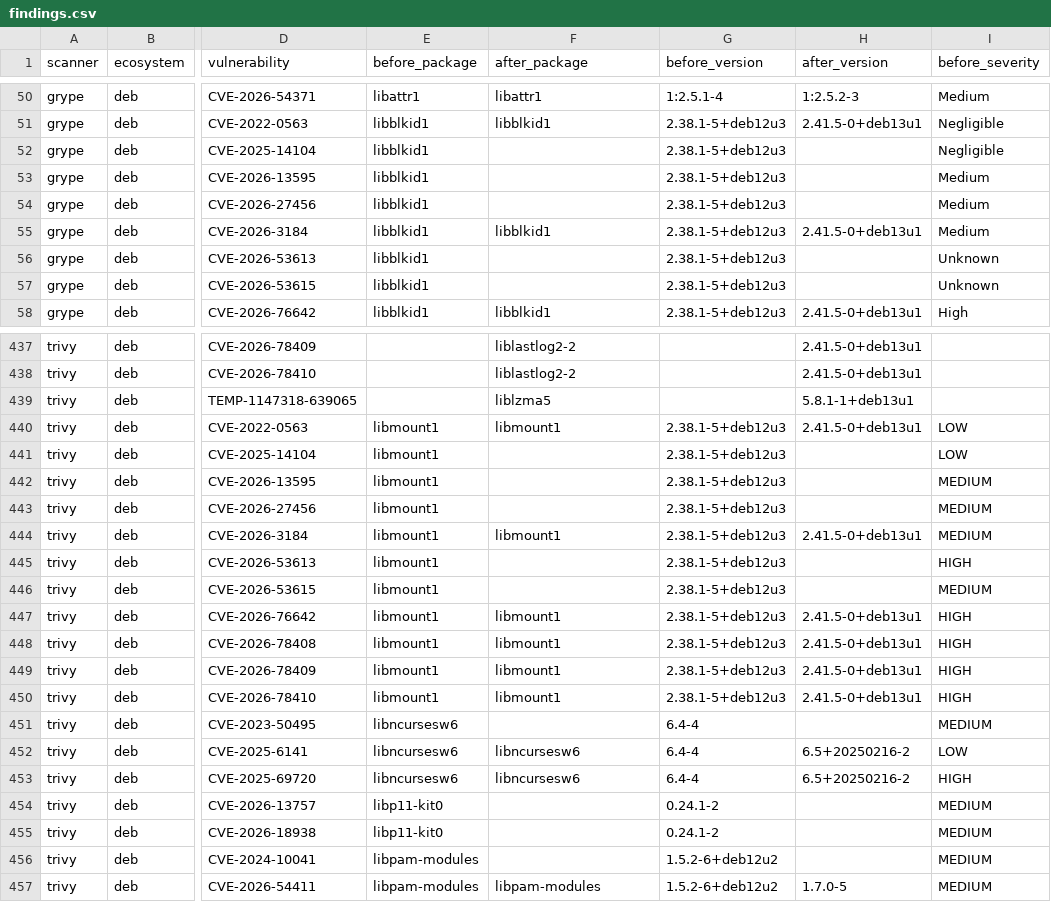
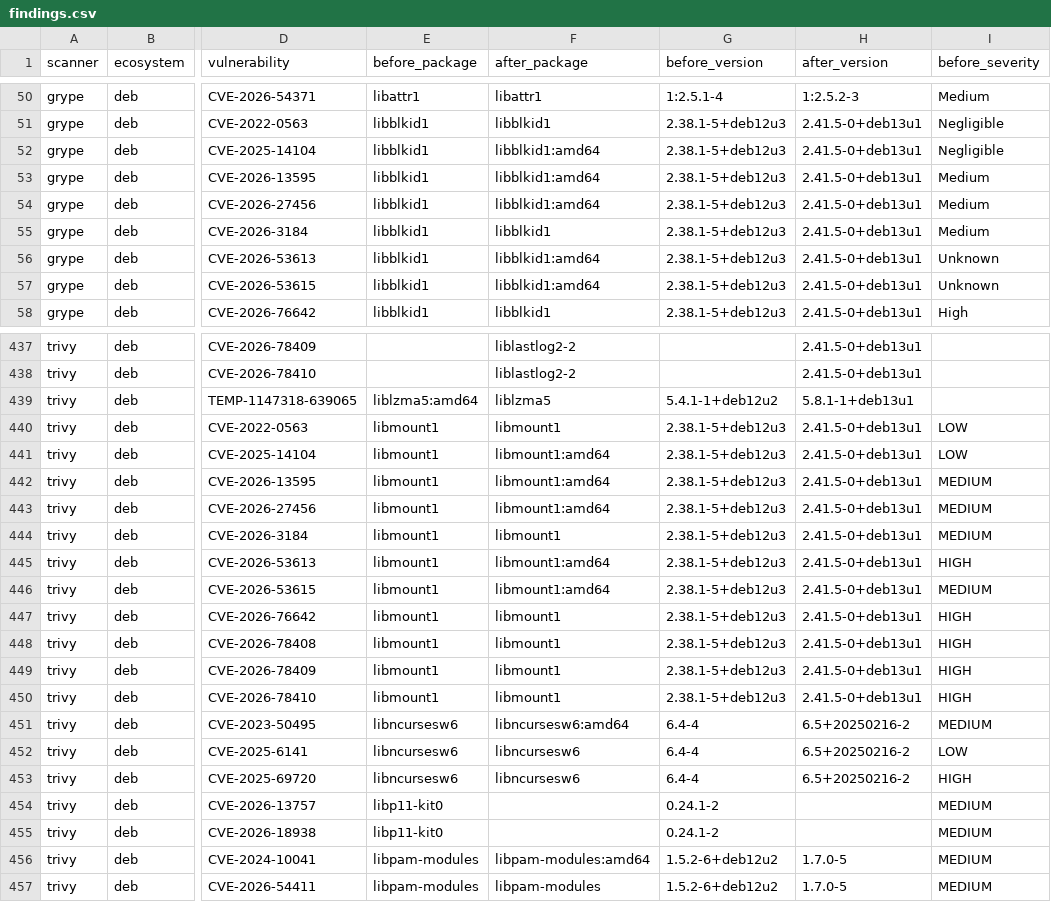
Before and after one commit to flowent59/PaperWrench, a CSV file: docs/security-audits/2026-10-04-debian13/findings.csv, drawn as a sheet; only a part is shown, gaps mark what is left out; the diff covers the shown part only; the diff names each change by its address in the sheet, - before the commit and + after, or states it on an @@ line.

Commit message:
docs(security): resolve multiarch inventory versions in audit deltas

```diff
--- a/docs/security-audits/2026-10-04-debian13/findings.csv
+++ b/docs/security-audits/2026-10-04-debian13/findings.csv
-F52:F54 (after_package): (empty)
+F52:F54 (after_package): libblkid1:amd64
-H52:H54 (after_version): (empty)
+H52:H54 (after_version): 2.41.5-0+deb13u1
-F56:F57 (after_package): (empty)
+F56:F57 (after_package): libblkid1:amd64
-H56:H57 (after_version): (empty)
+H56:H57 (after_version): 2.41.5-0+deb13u1
-E439 (before_package): (empty)
+E439 (before_package): liblzma5:amd64
-G439 (before_version): (empty)
+G439 (before_version): 5.4.1-1+deb12u2
-F441:F443 (after_package): (empty)
+F441:F443 (after_package): libmount1:amd64
-H441:H443 (after_version): (empty)
+H441:H443 (after_version): 2.41.5-0+deb13u1
-F445:F446 (after_package): (empty)
+F445:F446 (after_package): libmount1:amd64
-H445:H446 (after_version): (empty)
+H445:H446 (after_version): 2.41.5-0+deb13u1
-F451 (after_package): (empty)
+F451 (after_package): libncursesw6:amd64
-H451 (after_version): (empty)
+H451 (after_version): 6.5+20250216-2
-F456 (after_package): (empty)
+F456 (after_package): libpam-modules:amd64
-H456 (after_version): (empty)
+H456 (after_version): 1.7.0-5
```
Also changed, not shown: 168 edited cells elsewhere in this file, 2 other files.
